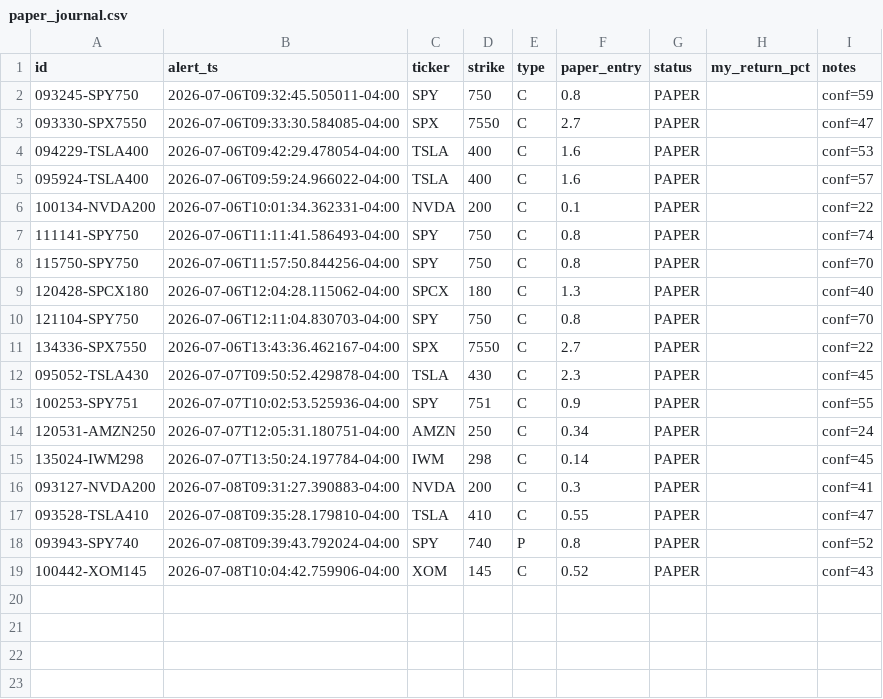
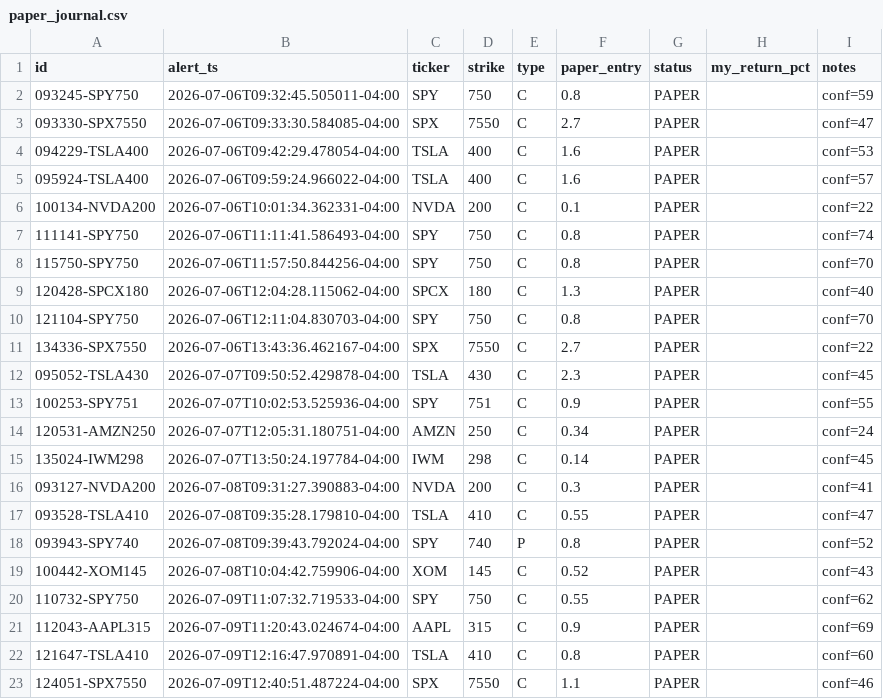
Before and after one commit to 4r4-rahul/signal-desk, a CSV file: channels/optionking/paper_journal.csv, drawn as a sheet.

```diff
--- a/channels/optionking/paper_journal.csv
+++ b/channels/optionking/paper_journal.csv
@@ -19 +19,5 @@ id,alert_ts,ticker,strike,type,paper_entry,status,my_return_pct,notes
 100442-XOM145,2026-07-08T10:04:42.759906-04:00,XOM,145,C,0.52,PAPER,,conf=43
+110732-SPY750,2026-07-09T11:07:32.719533-04:00,SPY,750,C,0.55,PAPER,,conf=62
+112043-AAPL315,2026-07-09T11:20:43.024674-04:00,AAPL,315,C,0.9,PAPER,,conf=69
+121647-TSLA410,2026-07-09T12:16:47.970891-04:00,TSLA,410,C,0.8,PAPER,,conf=60
+124051-SPX7550,2026-07-09T12:40:51.487224-04:00,SPX,7550,C,1.1,PAPER,,conf=46
```
Also changed, not shown: 10 other files.
